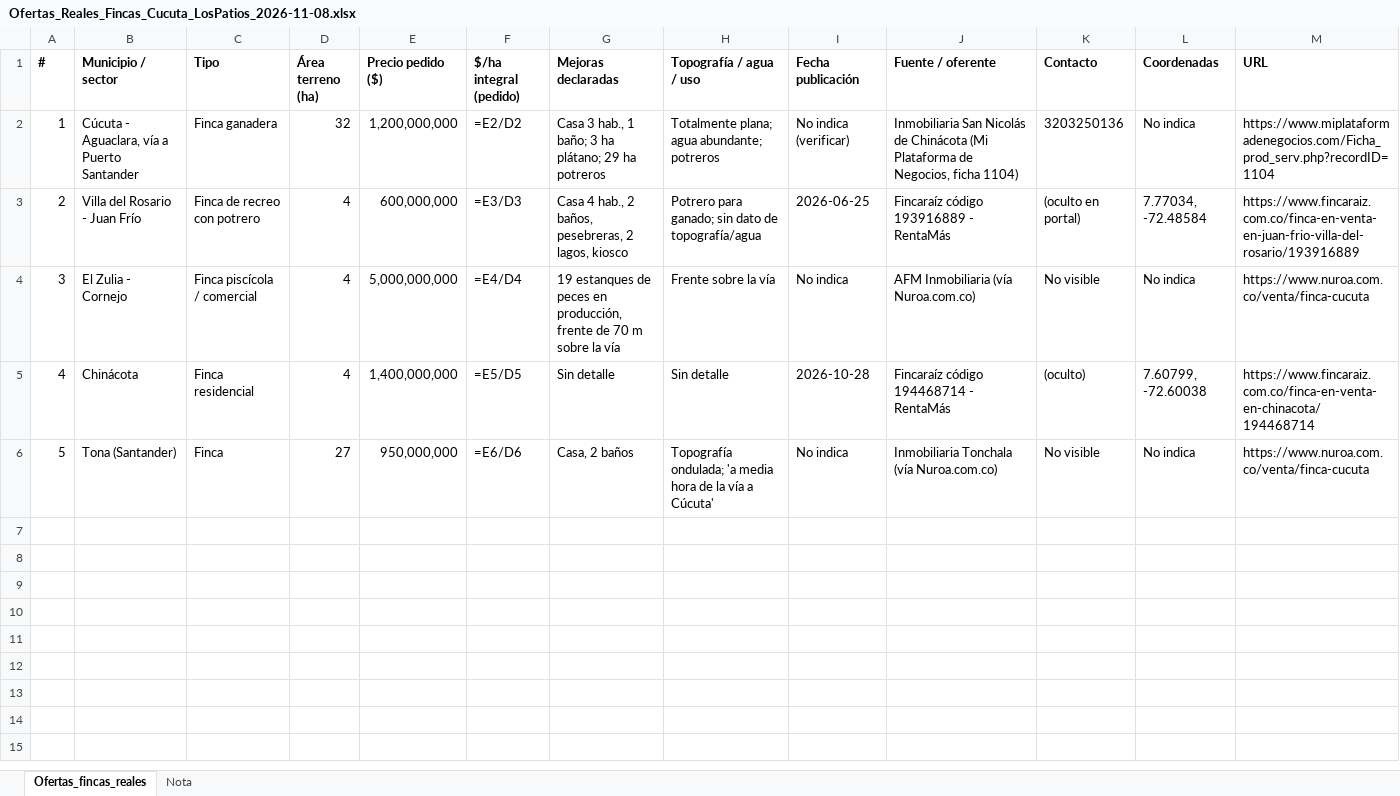
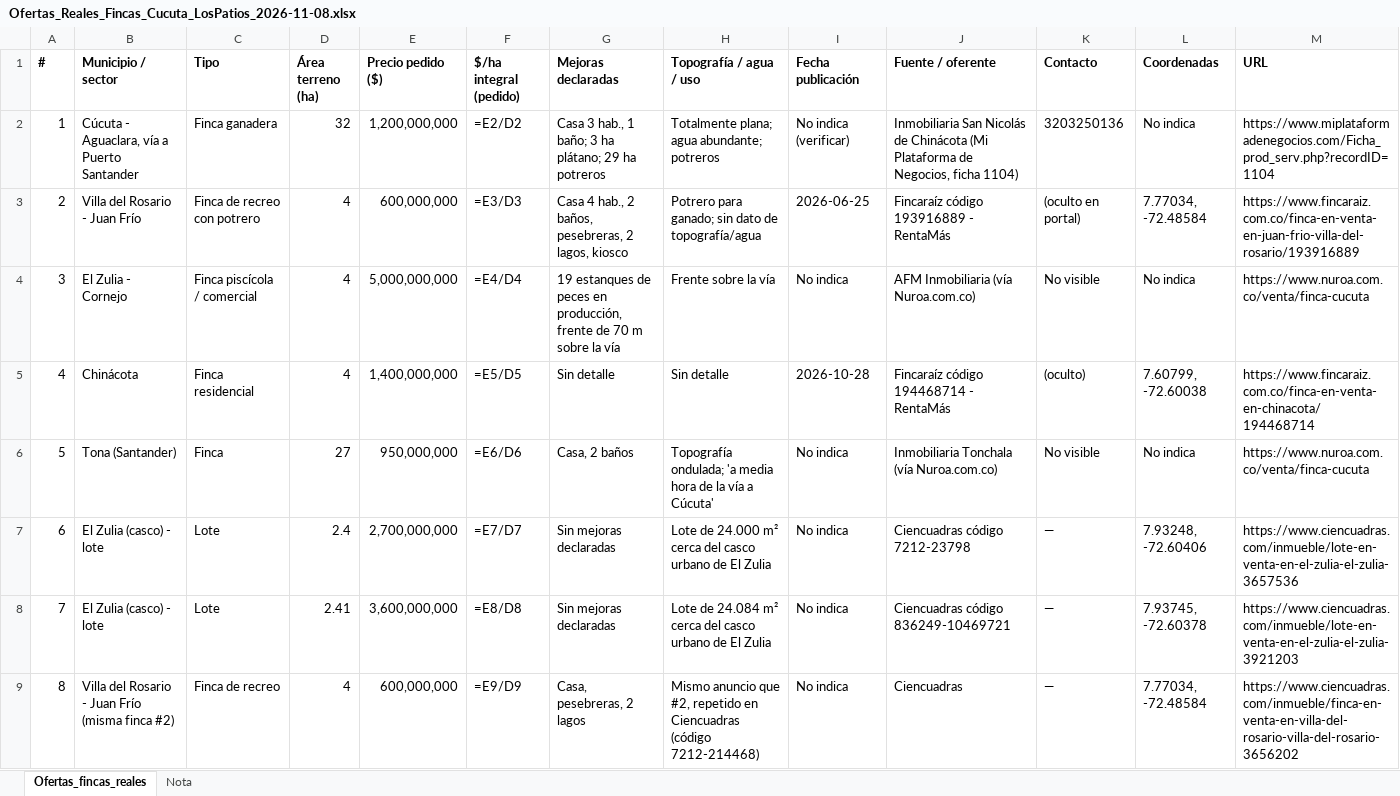
Before and after one commit to mapingenieria/mapingenieria, an Excel workbook: avaluo_helechal/Ofertas_Reales_Fincas_Cucuta_LosPatios_2026-11-08.xlsx, sheet Ofertas_fincas_reales, drawn as a sheet; only a part is shown; values as stored, in another font and other column widths than the file's, no borders; formulas without a stored value are shown as written; rows hold the shown columns only; the diff names each change by its address in the sheet, - before the commit and + after, or states it on an @@ line.

```diff
--- a/avaluo_helechal/Ofertas_Reales_Fincas_Cucuta_LosPatios_2026-11-08.xlsx (sheet Ofertas_fincas_reales)
+++ b/avaluo_helechal/Ofertas_Reales_Fincas_Cucuta_LosPatios_2026-11-08.xlsx (sheet Ofertas_fincas_reales)
+row 7: 6 | El Zulia (casco) - lote | Lote | 2.4 | 2,700,000,000 | =E7/D7 | Sin mejoras declaradas | Lote de 24.000 m² cerca del casco urbano de El Zulia | No indica | Ciencuadras código 7212-23798 | — | 7.93248, -72.60406 | https://www.ciencuadras.com/inmueble/lote-en-venta-en-el-zulia-el-zulia-3657536
+row 8: 7 | El Zulia (casco) - lote | Lote | 2.41 | 3,600,000,000 | =E8/D8 | Sin mejoras declaradas | Lote de 24.084 m² cerca del casco urbano de El Zulia | No indica | Ciencuadras código 836249-10469721 | — | 7.93745, -72.60378 | https://www.ciencuadras.com/inmueble/lote-en-venta-en-el-zulia-el-zulia-3921203
+row 9: 8 | Villa del Rosario - Juan Frío (misma finca #2) | Finca de recreo | 4 | 600,000,000 | =E9/D9 | Casa, pesebreras, 2 lagos | Mismo anuncio que #2, repetido en Ciencuadras (código 7212-214468) | No indica | Ciencuadras | — | 7.77034, -72.48584 | https://www.ciencuadras.com/inmueble/finca-en-venta-en-villa-del-rosario-villa-del-rosario-3656202
```
